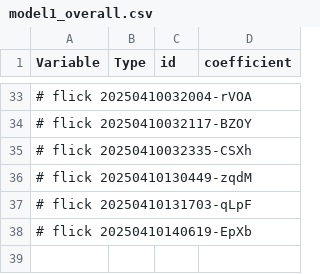
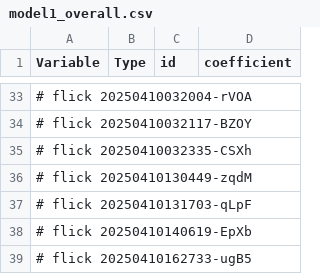
Before and after one commit to abikesa/phantom, a CSV file: kitabo/ensi/testbin/test4/assets/csv/model1_overall.csv, drawn as a sheet; only a part is shown, gaps mark what is left out; the diff names each change by its address in the sheet, - before the commit and + after, or states it on an @@ line.

Commit message:
kitabo/ensi/testbin/test4/assets/csv/model1_overall.csv

```diff
--- a/kitabo/ensi/testbin/test4/assets/csv/model1_overall.csv
+++ b/kitabo/ensi/testbin/test4/assets/csv/model1_overall.csv
+row 39: # flick 20250410162733-ugB5
```
